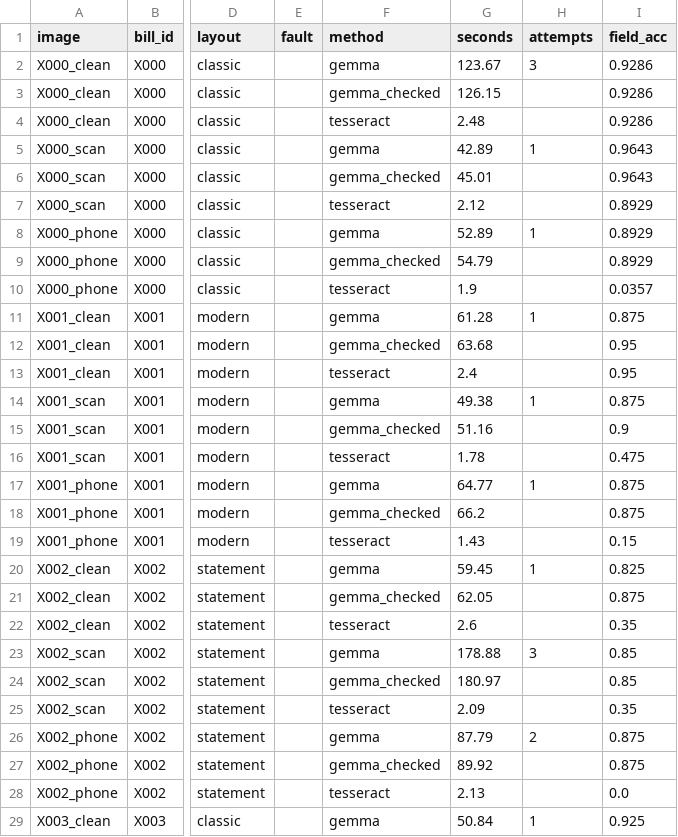
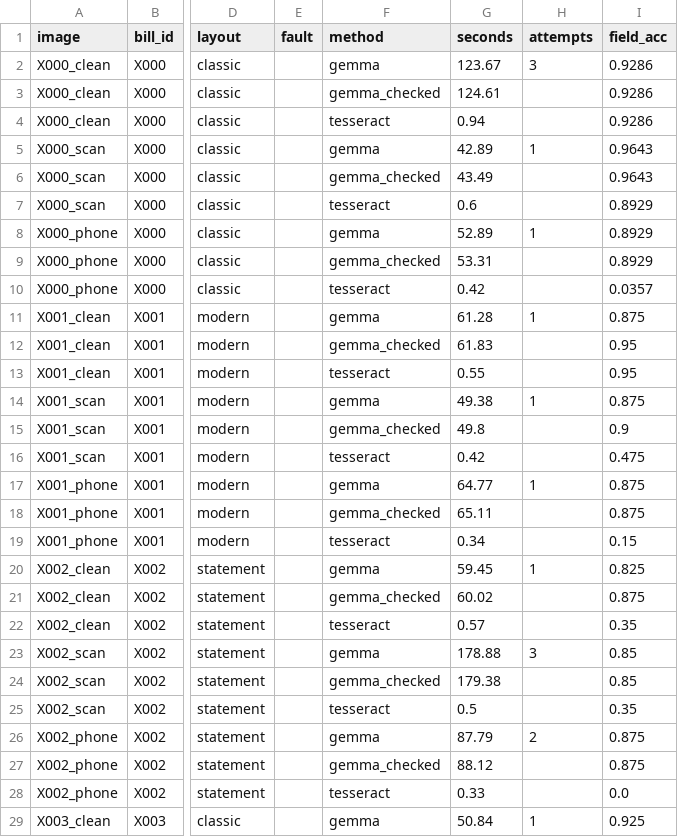
Before and after one commit to ANIRUDDH-001/second-look, a CSV file: eval/results/exp_a_bills.csv, drawn as a sheet; only a part is shown, gaps mark what is left out; the diff covers the shown part only; the diff names each change by its address in the sheet, - before the commit and + after, or states it on an @@ line.

Commit message:
eval: add adversarial gating check and populate benchmark evaluation results
- Gate adversarial verdicts against review fields in exp_d_adversarial.py
- Record full experimental evaluation metrics for Experiments A, C, and D
- Validate 0 wrong verdicts in Experiment A and TabPFN superiority in Experiment C

```diff
--- a/eval/results/exp_a_bills.csv
+++ b/eval/results/exp_a_bills.csv
-G3 (seconds): 126.15
+G3 (seconds): 124.61
-G4 (seconds): 2.48
+G4 (seconds): 0.94
-G6 (seconds): 45.01
+G6 (seconds): 43.49
-G7 (seconds): 2.12
+G7 (seconds): 0.6
-G9 (seconds): 54.79
+G9 (seconds): 53.31
-G10 (seconds): 1.9
+G10 (seconds): 0.42
-G12 (seconds): 63.68
+G12 (seconds): 61.83
-G13 (seconds): 2.4
+G13 (seconds): 0.55
-G15 (seconds): 51.16
+G15 (seconds): 49.8
-G16 (seconds): 1.78
+G16 (seconds): 0.42
-G18 (seconds): 66.2
+G18 (seconds): 65.11
-G19 (seconds): 1.43
+G19 (seconds): 0.34
-G21 (seconds): 62.05
+G21 (seconds): 60.02
-G22 (seconds): 2.6
+G22 (seconds): 0.57
-G24 (seconds): 180.97
+G24 (seconds): 179.38
-G25 (seconds): 2.09
+G25 (seconds): 0.5
-G27 (seconds): 89.92
+G27 (seconds): 88.12
-G28 (seconds): 2.13
+G28 (seconds): 0.33
```
Also changed, not shown: 136 edited cells elsewhere in this file, eval/results/exp_a_fields.csv, eval/results/exp_a_summary.csv, 5 other files.
